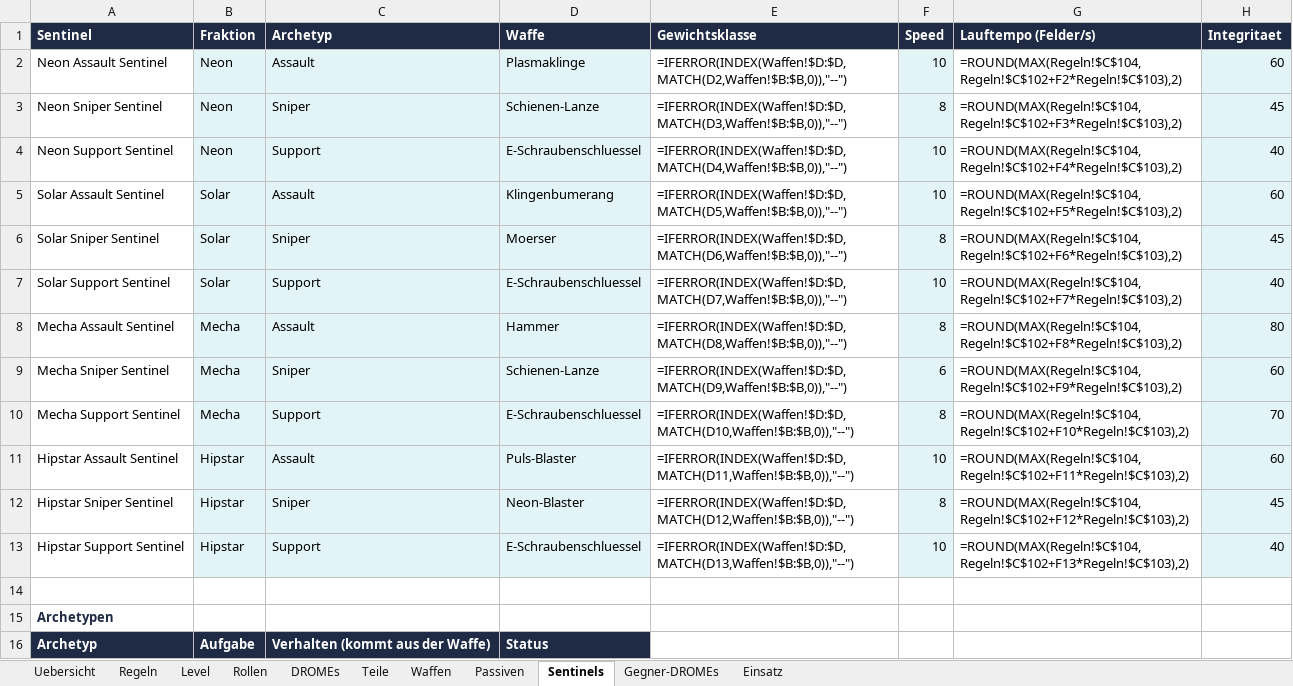
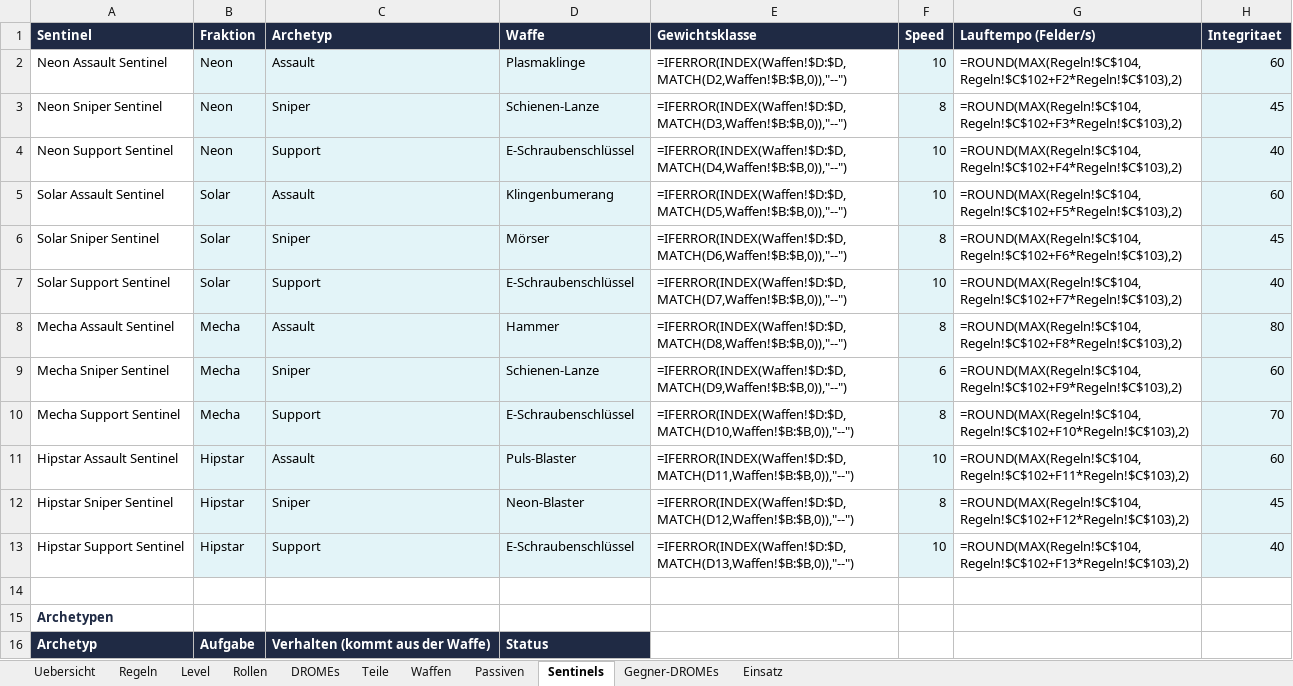
Before and after one commit to Longuspong/CyberDrome, an Excel workbook: docs/spot/CyberDrome_SPOT_Balance.xlsx, sheet Sentinels, drawn as a sheet; only a part is shown; values as stored, in another font and other column widths than the file's, no borders; formulas without a stored value are shown as written; the diff names each change by its address in the sheet, - before the commit and + after, or states it on an @@ line.

```diff
--- a/docs/spot/CyberDrome_SPOT_Balance.xlsx (sheet Sentinels)
+++ b/docs/spot/CyberDrome_SPOT_Balance.xlsx (sheet Sentinels)
-D4 (Waffe): E-Schraubenschluessel
+D4 (Waffe): E-Schraubenschlüssel
-D6 (Waffe): Moerser
+D6 (Waffe): Mörser
-D7 (Waffe): E-Schraubenschluessel
+D7 (Waffe): E-Schraubenschlüssel
-D10 (Waffe): E-Schraubenschluessel
+D10 (Waffe): E-Schraubenschlüssel
-D13 (Waffe): E-Schraubenschluessel
+D13 (Waffe): E-Schraubenschlüssel
```
Also changed, not shown: sheet Passiven, sheet Teile, sheet Waffen, docs/spot/CyberDrome_SPOT_Entscheidungen.xlsx, docs/spot/CyberDrome_SPOT_Module.xlsx, 30 other files.
